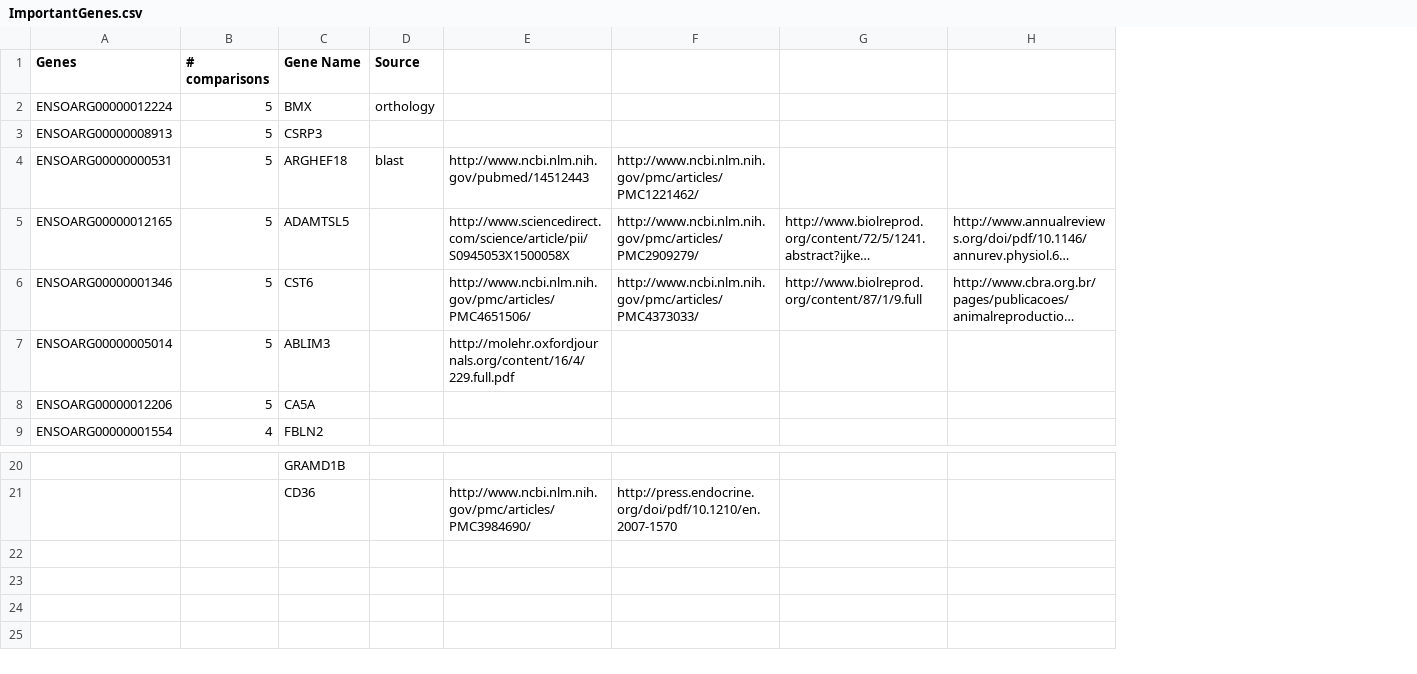
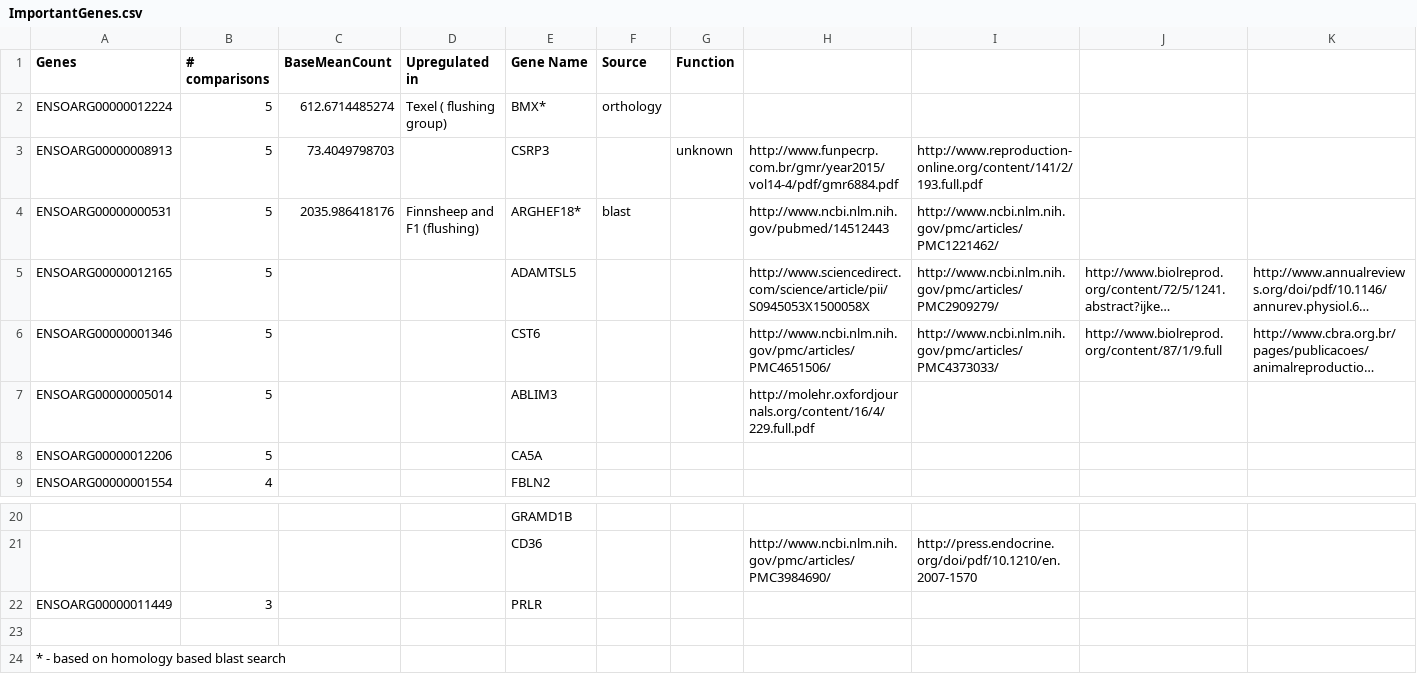
Before and after one commit to kisun/mydiary, a CSV file: ExpressionData/mRNA_out/ImportantGenes.csv, drawn as a sheet; only a part is shown, gaps mark what is left out; long unchanged cells end in …; addresses are those after the commit; rows hold the shown columns only; the diff names each change by its address in the sheet, - before the commit and + after, or states it on an @@ line.

```diff
--- a/ExpressionData/mRNA_out/ImportantGenes.csv
+++ b/ExpressionData/mRNA_out/ImportantGenes.csv
+column C (BaseMeanCount), rows 2-4: 612.6714485274 | 73.4049798703 | 2035.986418176
+column D (Upregulated in), rows 2-4: Texel ( flushing group) |  | Finnsheep and F1 (flushing)
+column G (Function), row 3: unknown
-E2 (Gene Name): BMX
+E2 (Gene Name): BMX*
-H3: (empty)
+H3: http://www.funpecrp.com.br/gmr/year2015/vol14-4/pdf/gmr6884.pdf
-I3: (empty)
+I3: http://www.reproduction-online.org/content/141/2/193.full.pdf
-E4 (Gene Name): ARGHEF18
+E4 (Gene Name): ARGHEF18*
+row 22: ENSOARG00000011449 | 3 |  |  | PRLR
+row 23: (empty)
+row 24: * - based on homology based blast search
```
Also changed, not shown: 2 other files.
